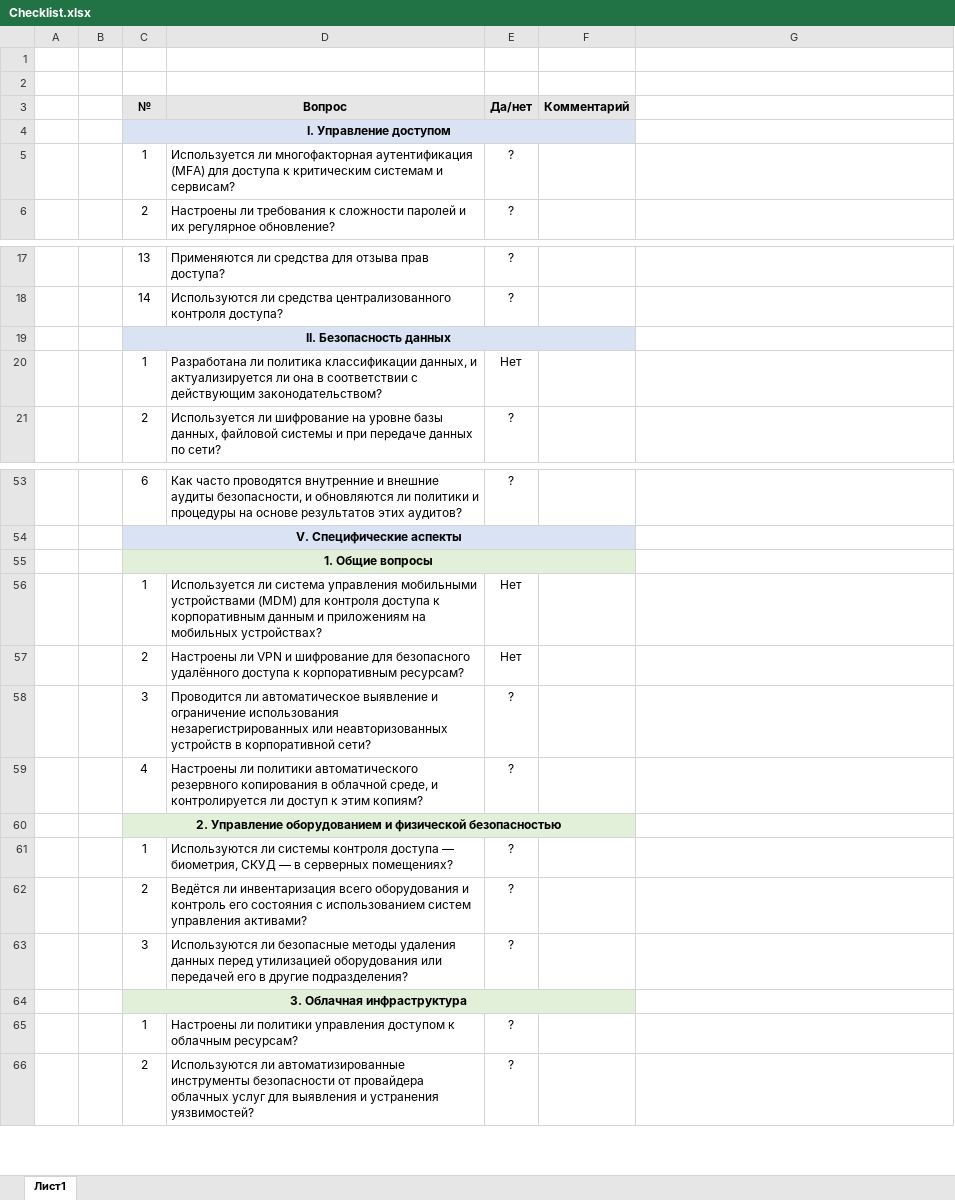
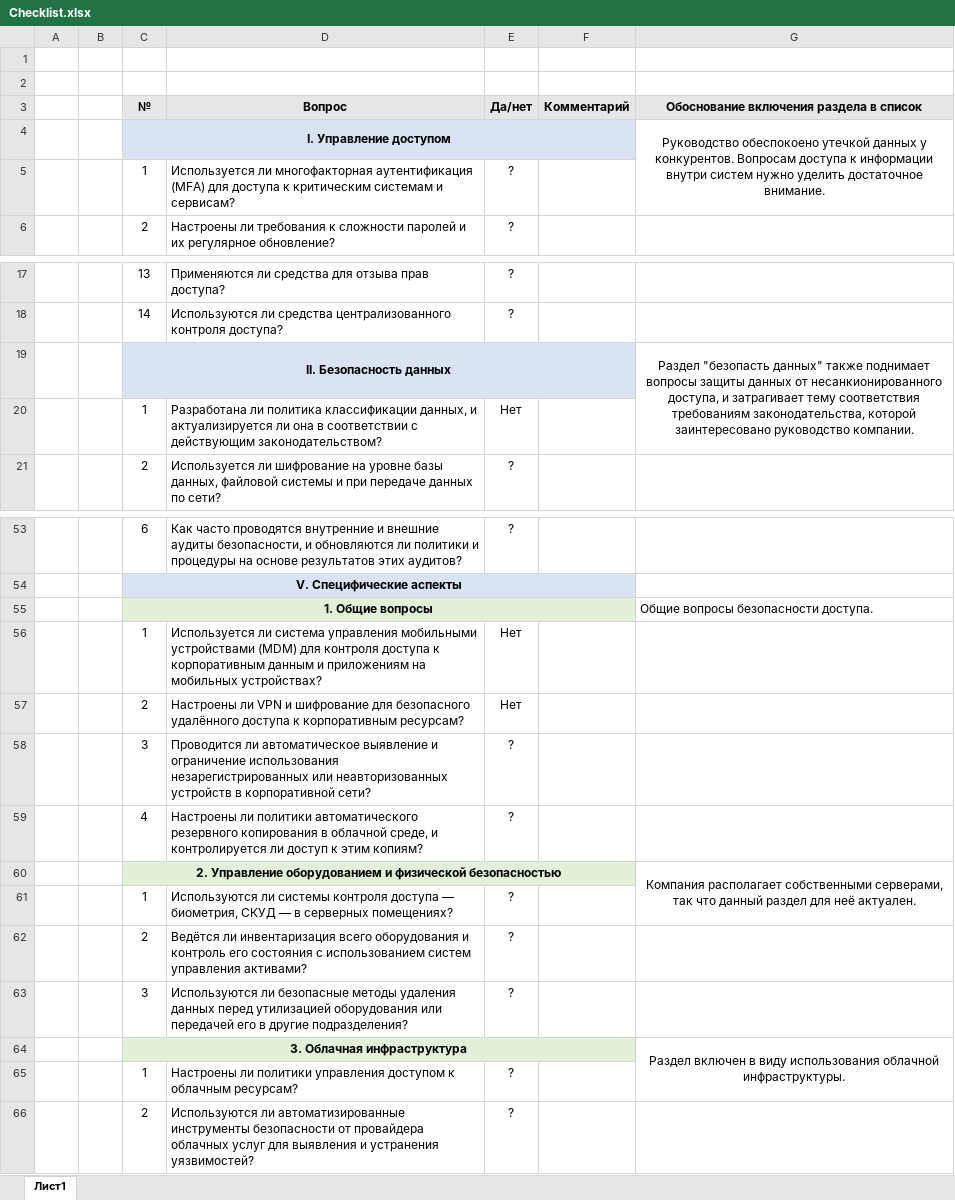
Before and after one commit to Sotheres/architecture-sprint-7, an Excel workbook: Exc2/Checklist.xlsx, sheet Лист1, drawn as a sheet; only a part is shown, gaps mark what is left out; values as stored, in another font and other column widths than the file's, no borders; the diff covers the shown part only; the diff names each change by its address in the sheet, - before the commit and + after, or states it on an @@ line.

Commit message:
Add reasoning to checklist

```diff
--- a/Exc2/Checklist.xlsx (sheet Лист1)
+++ b/Exc2/Checklist.xlsx (sheet Лист1)
-G3: (empty)
+G3: Обоснование включения раздела в список
-G3 fill: none
+G3 fill: #E7E6E6
-G4: (empty)
+G4: Руководство обеспокоено утечкой данных у конкурентов. Вопросам доступа к информации внутри систем нужно уделить достаточное внимание.
+G4:G5 merged
-G19: (empty)
+G19: Раздел "безопасть данных" также поднимает вопросы защиты данных от несанкионированного доступа, и затрагивает тему соответствия требованиям законодательства, которой заинтересовано руководство компании.
+G19:G20 merged
-G55: (empty)
+G55: Общие вопросы безопасности доступа.
-G60: (empty)
+G60: Компания располагает собственными серверами, так что данный раздел для неё актуален.
+G60:G61 merged
-G64: (empty)
+G64: Раздел включен в виду использования облачной инфраструктуры.
+G64:G65 merged
```
Also changed, not shown: 2 edited cells and merged cells elsewhere in this sheet.
